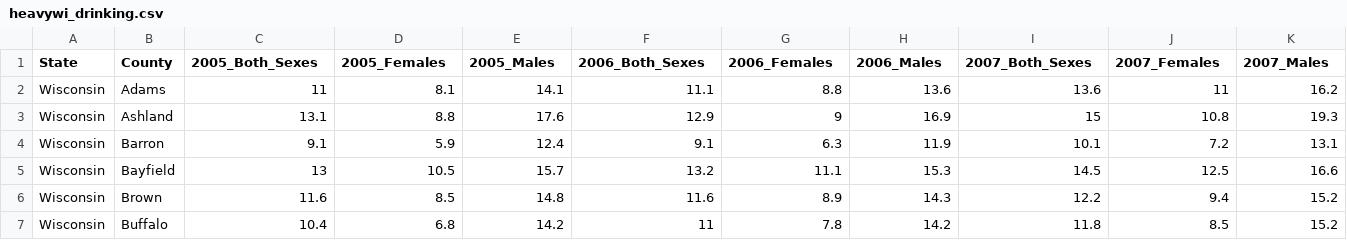
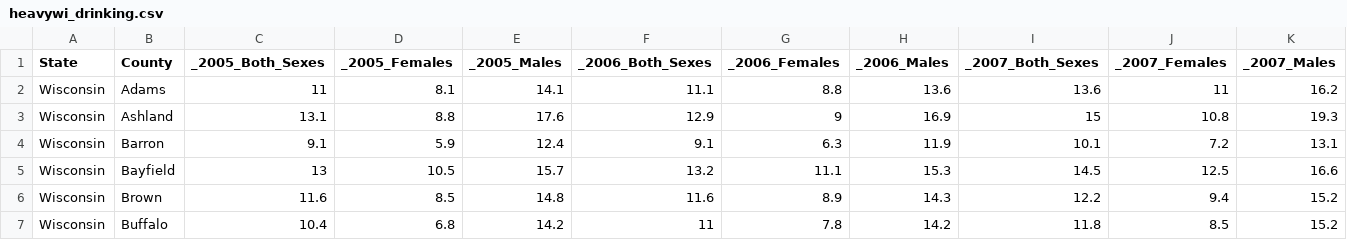
Before and after one commit to labinskin/uw-project-demo, a CSV file: Data/heavywi_drinking.csv, drawn as a sheet; only a part is shown; the diff covers the shown part only; the diff names each change by its address in the sheet, - before the commit and + after, or states it on an @@ line.

```diff
--- a/Data/heavywi_drinking.csv
+++ b/Data/heavywi_drinking.csv
-C1: 2005_Both_Sexes
+C1: _2005_Both_Sexes
-D1: 2005_Females
+D1: _2005_Females
-E1: 2005_Males
+E1: _2005_Males
-F1: 2006_Both_Sexes
+F1: _2006_Both_Sexes
-G1: 2006_Females
+G1: _2006_Females
-H1: 2006_Males
+H1: _2006_Males
-I1: 2007_Both_Sexes
+I1: _2007_Both_Sexes
-J1: 2007_Females
+J1: _2007_Females
-K1: 2007_Males
+K1: _2007_Males
```
Also changed, not shown: 18 edited cells elsewhere in this file, Data/any_alcohol_wi.csv, Data/binge_drinking_wi.csv, 13 other files.
